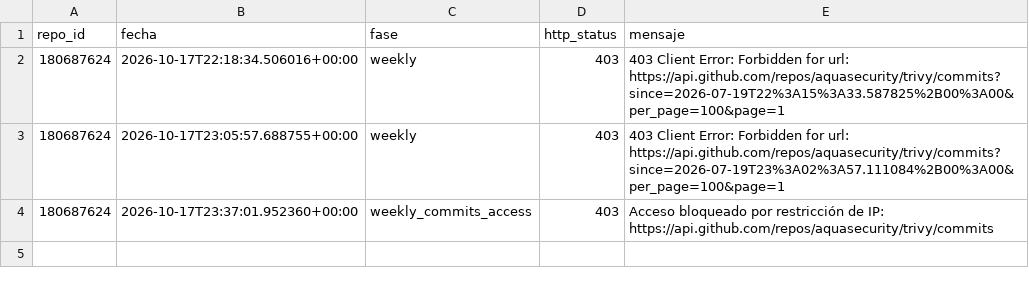
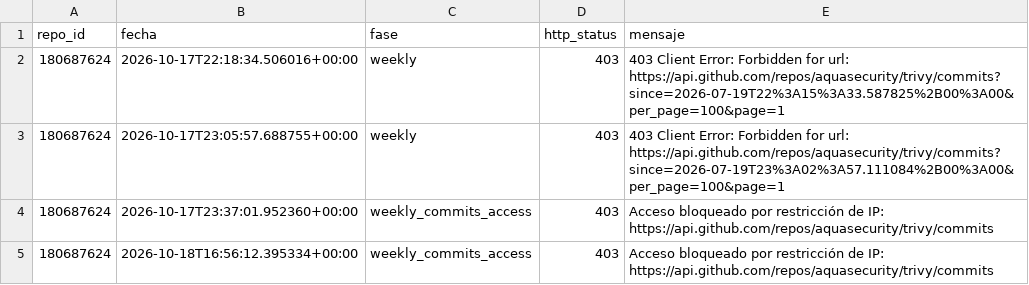
Before and after one commit to No-Country-simulation/S10-26-Equipo-24, a CSV file: data/errores.csv, drawn as a sheet; the diff names each change by its address in the sheet, - before the commit and + after, or states it on an @@ line.

```diff
--- a/data/errores.csv
+++ b/data/errores.csv
+row 5: 180687624 | 2026-10-18T16:56:12.395334+00:00 | weekly_commits_access | 403 | Acceso bloqueado por restricción de IP: https://api.github.com/repos/aquasecurity/trivy/commits
```
Also changed, not shown: data/catalogo_actualizado.csv, 1 other file.
